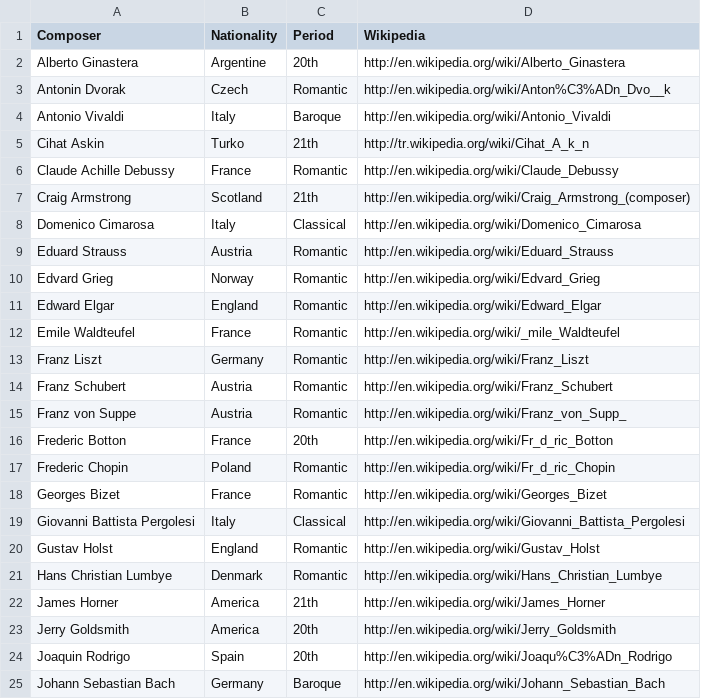
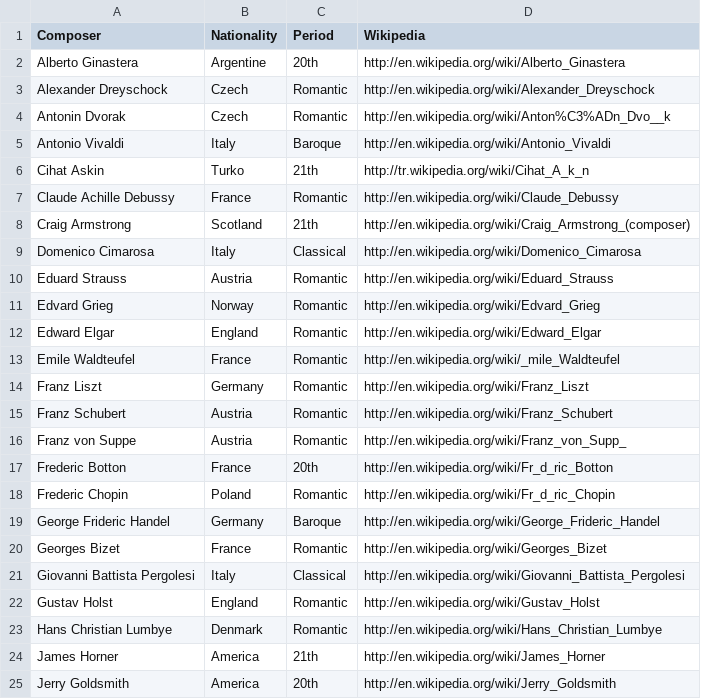
Before and after one commit to uribo/classic, a CSV file: composer.csv, drawn as a sheet; only a part is shown; the shorter side is filled out with more unchanged rows; the diff names each change by its address in the sheet, - before the commit and + after, or states it on an @@ line.

Commit message:
[upgrade]150121

```diff
--- a/composer.csv
+++ b/composer.csv
+row 3: Alexander Dreyschock | Czech | Romantic | http://en.wikipedia.org/wiki/Alexander_Dreyschock
+row 19: George Frideric Handel | Germany | Baroque | http://en.wikipedia.org/wiki/George_Frideric_Handel
```
